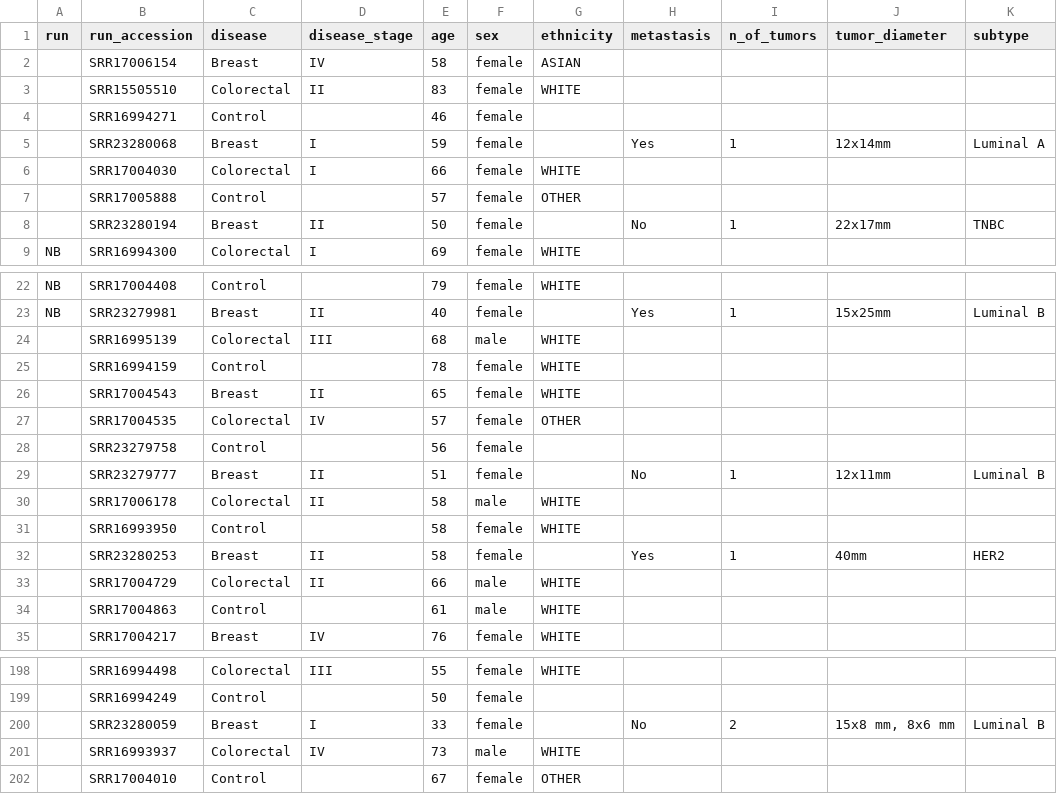
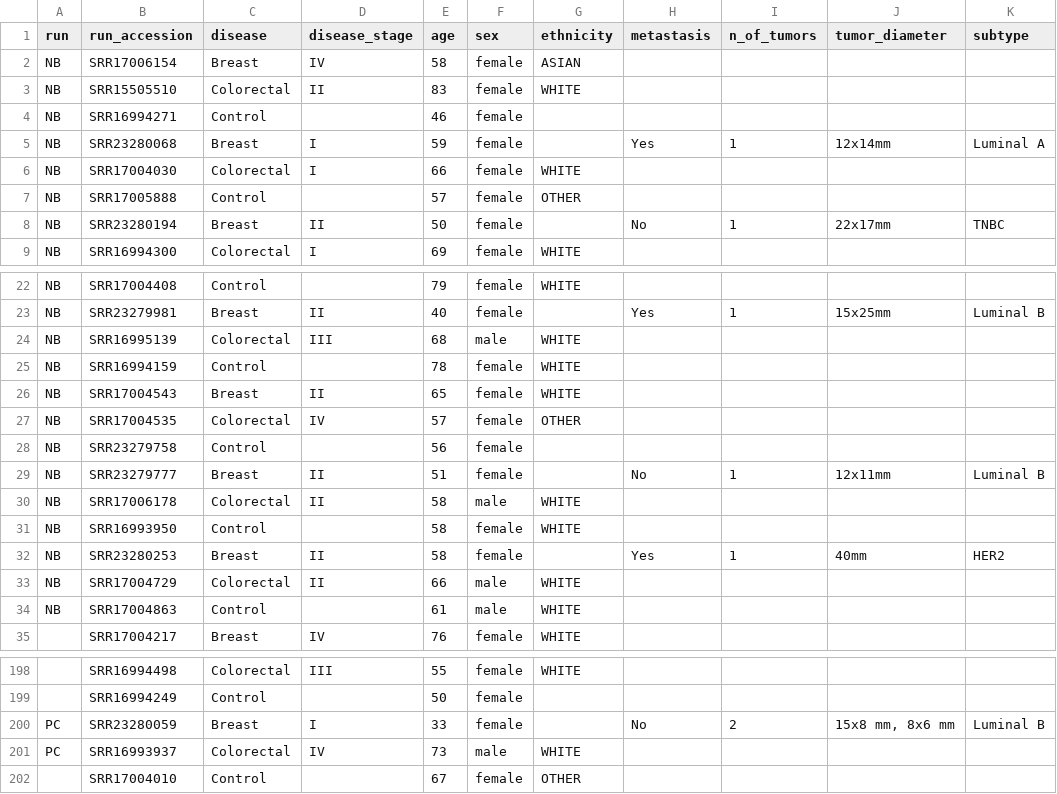
Before and after one commit to EmilioKolo/sra_to_features_pipeline, a CSV file: sra_table_selected.csv, drawn as a sheet; only a part is shown, gaps mark what is left out; the diff covers the shown part only.

Commit message:
Update sra_table_selected.csv
Register already analyzed SRA IDs.

```diff
--- a/sra_table_selected.csv
+++ b/sra_table_selected.csv
@@ -1,9 +1,9 @@
 run	run_accession	disease	disease_stage	age	sex	ethnicity	metastasis	n_of_tumors	tumor_diameter	subtype
-	SRR17006154	Breast	IV	58	female	ASIAN				
-	SRR15505510	Colorectal	II	83	female	WHITE				
-	SRR16994271	Control		46	female					
-	SRR23280068	Breast	I	59	female		Yes	1	12x14mm	Luminal A
-	SRR17004030	Colorectal	I	66	female	WHITE				
-	SRR17005888	Control		57	female	OTHER				
-	SRR23280194	Breast	II	50	female		No	1	22x17mm	TNBC
+NB	SRR17006154	Breast	IV	58	female	ASIAN				
+NB	SRR15505510	Colorectal	II	83	female	WHITE				
+NB	SRR16994271	Control		46	female					
+NB	SRR23280068	Breast	I	59	female		Yes	1	12x14mm	Luminal A
+NB	SRR17004030	Colorectal	I	66	female	WHITE				
+NB	SRR17005888	Control		57	female	OTHER				
+NB	SRR23280194	Breast	II	50	female		No	1	22x17mm	TNBC
 NB	SRR16994300	Colorectal	I	69	female	WHITE				
@@ -23,13 +23,13 @@ NB	SRR17004408	Control		79	female	WHITE
 NB	SRR23279981	Breast	II	40	female		Yes	1	15x25mm	Luminal B
-	SRR16995139	Colorectal	III	68	male	WHITE				
-	SRR16994159	Control		78	female	WHITE				
-	SRR17004543	Breast	II	65	female	WHITE				
-	SRR17004535	Colorectal	IV	57	female	OTHER				
-	SRR23279758	Control		56	female					
-	SRR23279777	Breast	II	51	female		No	1	12x11mm	Luminal B
-	SRR17006178	Colorectal	II	58	male	WHITE				
-	SRR16993950	Control		58	female	WHITE				
-	SRR23280253	Breast	II	58	female		Yes	1	40mm	HER2
-	SRR17004729	Colorectal	II	66	male	WHITE				
-	SRR17004863	Control		61	male	WHITE				
+NB	SRR16995139	Colorectal	III	68	male	WHITE				
+NB	SRR16994159	Control		78	female	WHITE				
+NB	SRR17004543	Breast	II	65	female	WHITE				
+NB	SRR17004535	Colorectal	IV	57	female	OTHER				
+NB	SRR23279758	Control		56	female					
+NB	SRR23279777	Breast	II	51	female		No	1	12x11mm	Luminal B
+NB	SRR17006178	Colorectal	II	58	male	WHITE				
+NB	SRR16993950	Control		58	female	WHITE				
+NB	SRR23280253	Breast	II	58	female		Yes	1	40mm	HER2
+NB	SRR17004729	Colorectal	II	66	male	WHITE				
+NB	SRR17004863	Control		61	male	WHITE				
 	SRR17004217	Breast	IV	76	female	WHITE				
@@ -199,4 +199,4 @@ NB	SRR23279981	Breast	II	40	female		Yes	1	15x25mm	Luminal B
 	SRR16994249	Control		50	female					
-	SRR23280059	Breast	I	33	female		No	2	15x8 mm, 8x6 mm	Luminal B
-	SRR16993937	Colorectal	IV	73	male	WHITE				
+PC	SRR23280059	Breast	I	33	female		No	2	15x8 mm, 8x6 mm	Luminal B
+PC	SRR16993937	Colorectal	IV	73	male	WHITE				
 	SRR17004010	Control		67	female	OTHER				
```
Also changed, not shown: 6 edited cells elsewhere in this file.
